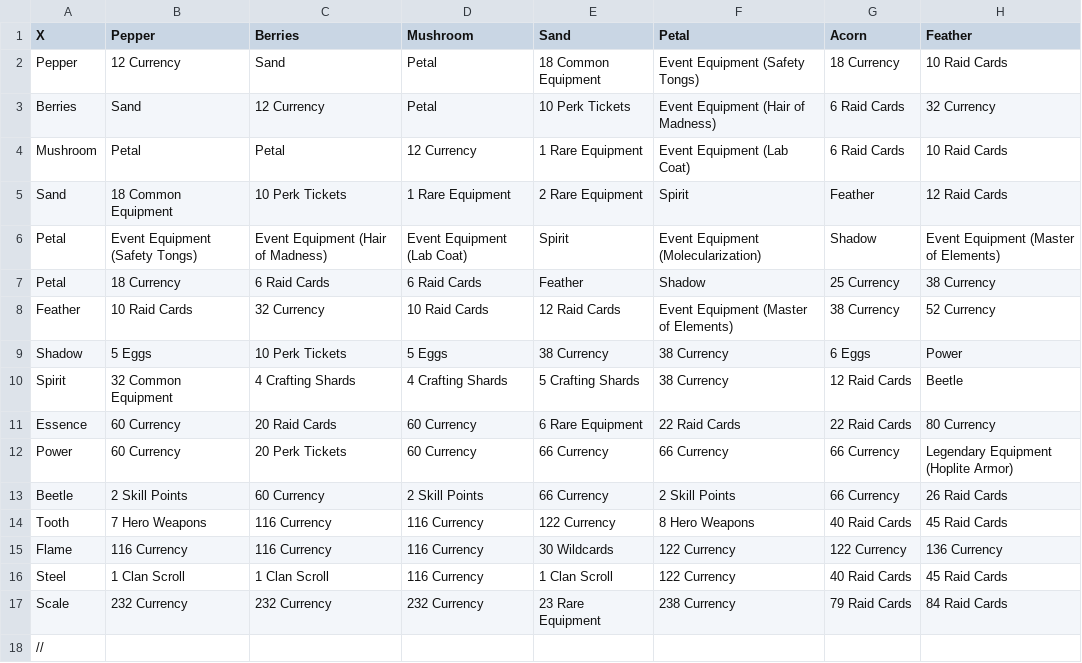
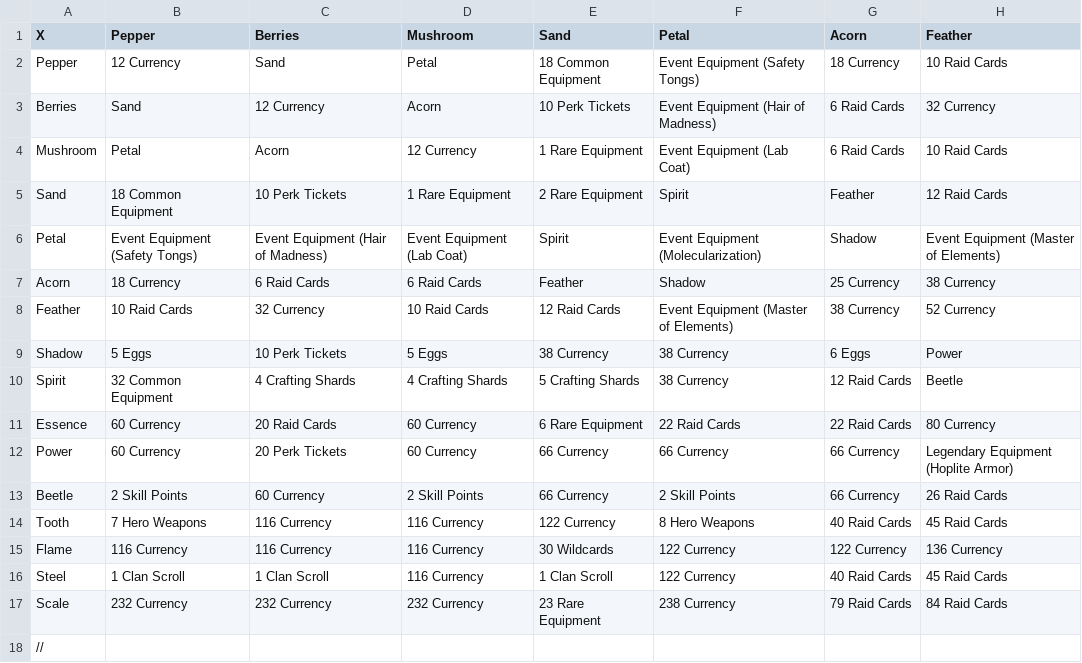
Before and after one commit to boxofyellow/TapTitans2AlchemyCalculator, a CSV file: recipeData.csv, drawn as a sheet; only a part is shown; the diff names each change by its address in the sheet, - before the commit and + after, or states it on an @@ line.

Commit message:
Fix Acorn
Updated entries for Berries and Mushroom in recipeData.csv.

```diff
--- a/recipeData.csv
+++ b/recipeData.csv
-D3 (Mushroom): Petal
+D3 (Mushroom): Acorn
-C4 (Berries): Petal
+C4 (Berries): Acorn
-A7 (X): Petal
+A7 (X): Acorn
```
